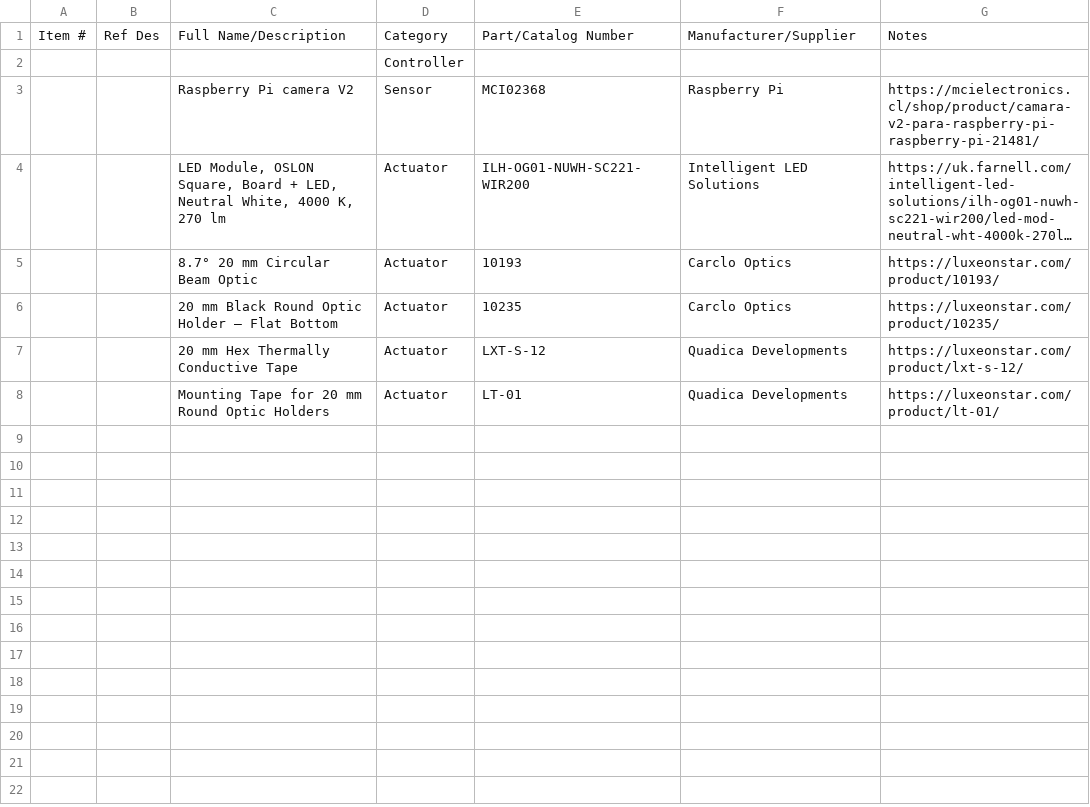
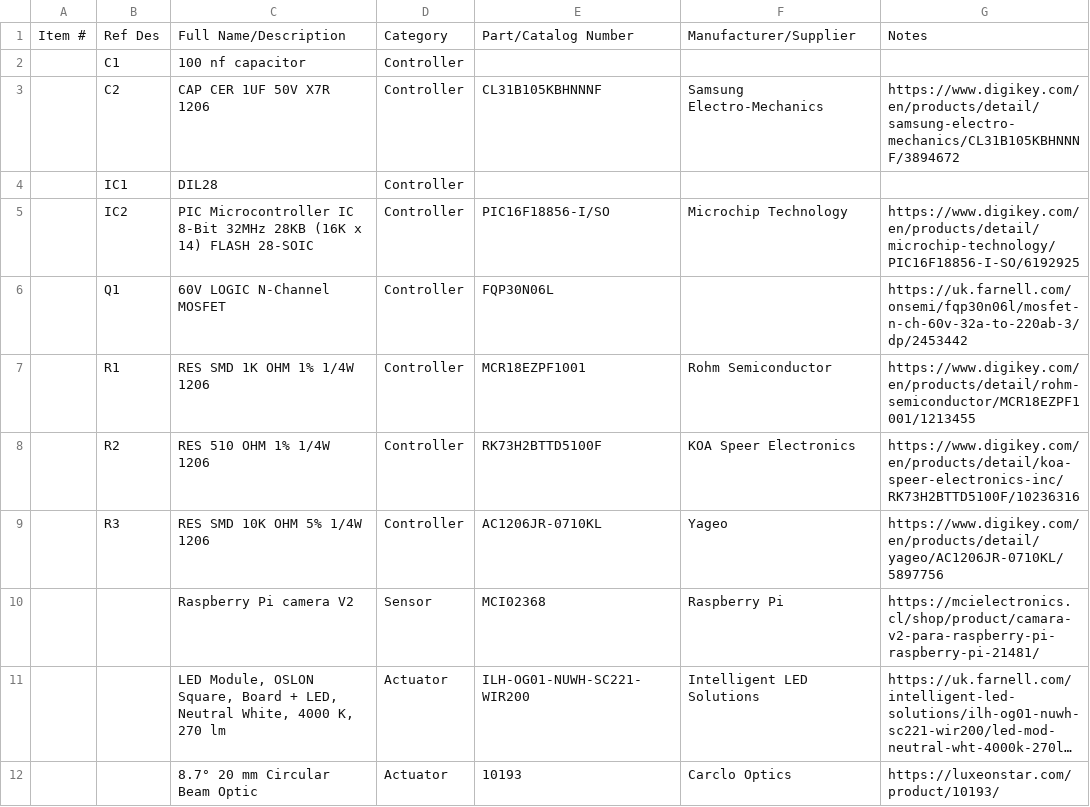
Before and after one commit to wenzel-lab/modular-microfluidics-workstation-controller, a CSV file: module-strobe-imaging/Bill-of-Materials.csv, drawn as a sheet; only a part is shown; the shorter side is filled out with more unchanged rows; long unchanged cells end in …; removed rows and columns are numbered as before the commit, all else as after; the diff names each change by its address in the sheet, - before the commit and + after, or states it on an @@ line.

Commit message:
Update BOM of strobe controller

```diff
--- a/module-strobe-imaging/Bill-of-Materials.csv
+++ b/module-strobe-imaging/Bill-of-Materials.csv
-row 2:  |  |  | Controller
+row 2:  | C1 | 100 nf capacitor | Controller
+row 3:  | C2 | CAP CER 1UF 50V X7R 1206 | Controller | CL31B105KBHNNNF | Samsung Electro-Mechanics | https://www.digikey.com/en/products/detail/samsung-electro-mechanics/CL31B105KBHNNNF/3894672
+row 4:  | IC1 | DIL28 | Controller
+row 5:  | IC2 | PIC Microcontroller IC 8-Bit 32MHz 28KB (16K x 14) FLASH 28-SOIC | Controller | PIC16F18856-I/SO | Microchip Technology | https://www.digikey.com/en/products/detail/microchip-technology/PIC16F18856-I-SO/6192925
+row 6:  | Q1 | 60V LOGIC N-Channel MOSFET | Controller | FQP30N06L |  | https://uk.farnell.com/onsemi/fqp30n06l/mosfet-n-ch-60v-32a-to-220ab-3/dp/2453442
+row 7:  | R1 | RES SMD 1K OHM 1% 1/4W 1206 | Controller | MCR18EZPF1001 | Rohm Semiconductor | https://www.digikey.com/en/products/detail/rohm-semiconductor/MCR18EZPF1001/1213455
+row 8:  | R2 | RES 510 OHM 1% 1/4W 1206 | Controller | RK73H2BTTD5100F | KOA Speer Electronics | https://www.digikey.com/en/products/detail/koa-speer-electronics-inc/RK73H2BTTD5100F/10236316
+row 9:  | R3 | RES SMD 10K OHM 5% 1/4W 1206 | Controller | AC1206JR-0710KL | Yageo | https://www.digikey.com/en/products/detail/yageo/AC1206JR-0710KL/5897756
```
